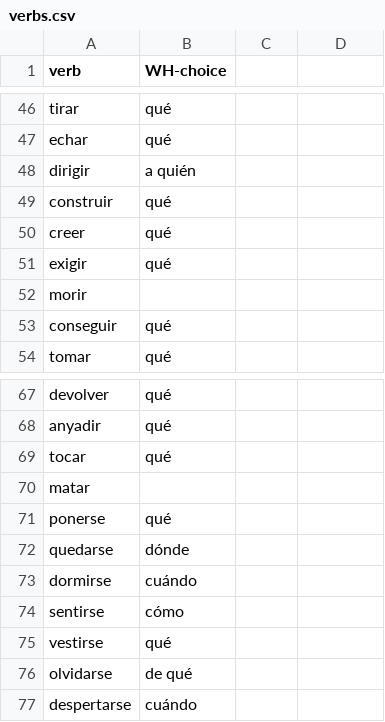
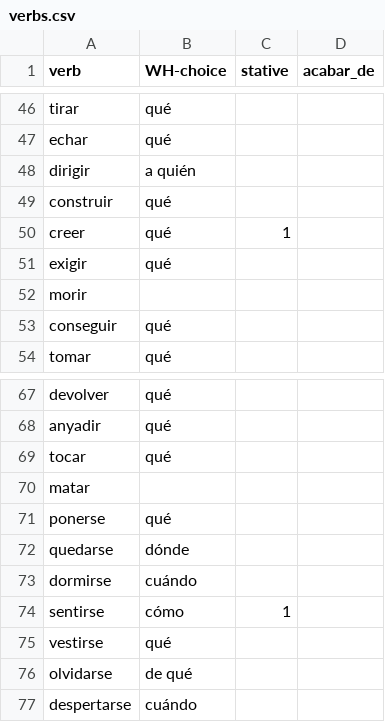
Before and after one commit to chasereyn/MemoryFlashcards, a CSV file: verbs.csv, drawn as a sheet; only a part is shown, gaps mark what is left out; the diff covers the shown part only.

```diff
--- a/verbs.csv
+++ b/verbs.csv
@@ -1 +1 @@
-verb,WH-choice
+verb,WH-choice,stative,acabar_de
@@ -50 +50 @@ construir,qué
-creer,qué
+creer,qué,1,
@@ -74 +74 @@ dormirse,cuándo
-sentirse,cómo
+sentirse,cómo,1,
```
Also changed, not shown: 9 edited cells elsewhere in this file, 6 other files.
